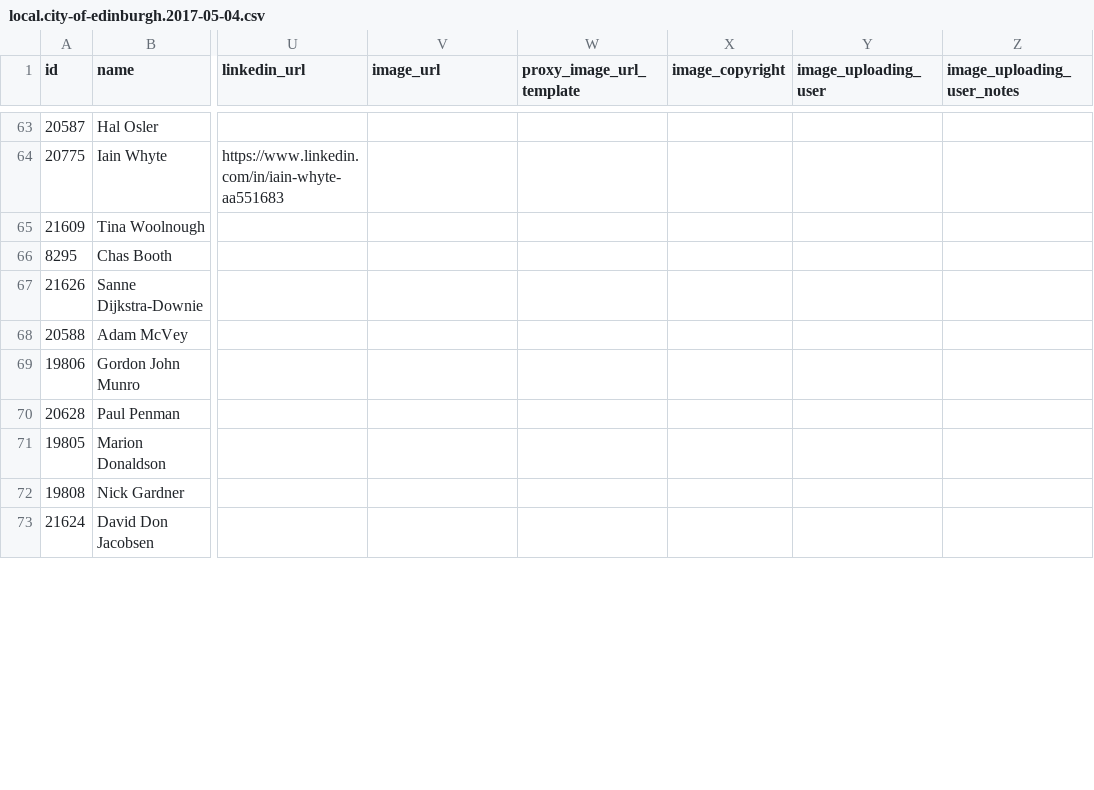
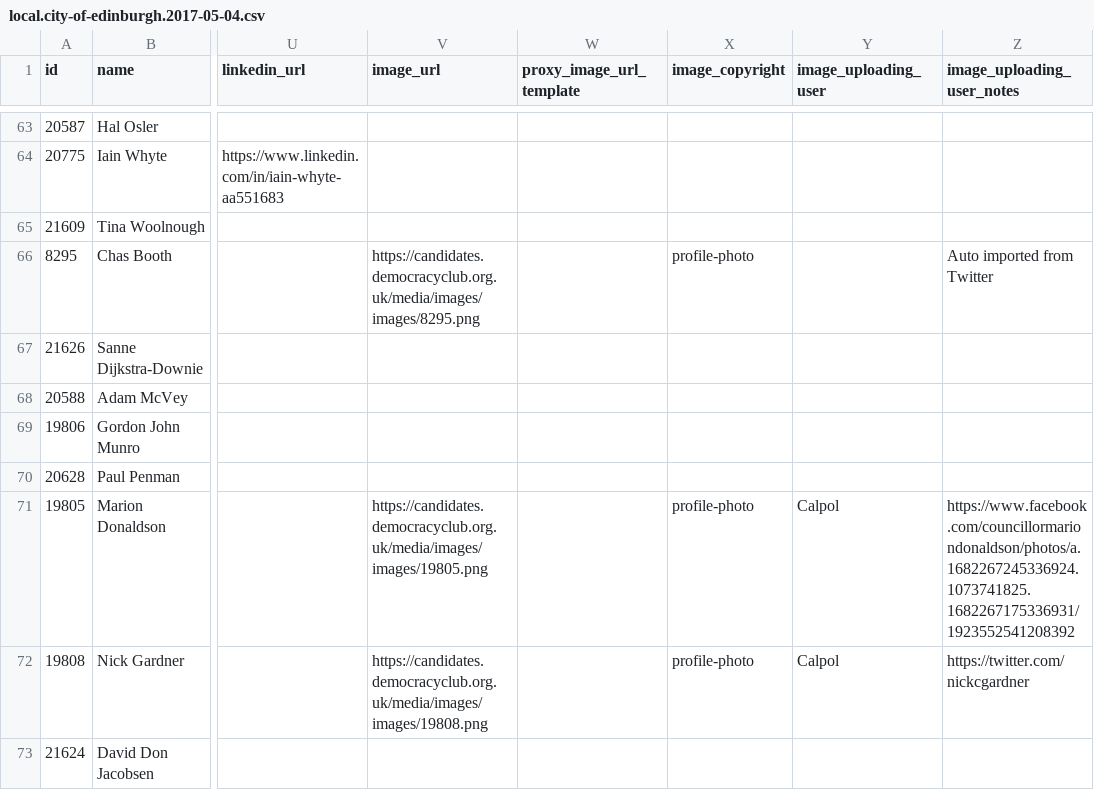
Before and after one commit to gerrymulvenna/council17, a CSV file: scripts/local.city-of-edinburgh.2017-05-04.csv, drawn as a sheet; only a part is shown, gaps mark what is left out; the diff covers the shown part only; the diff names each change by its address in the sheet, - before the commit and + after, or states it on an @@ line.

Commit message:
Data updates Signed-off-by: Gerry Mulvenna <git@movingwifi.com>

```diff
--- a/scripts/local.city-of-edinburgh.2017-05-04.csv
+++ b/scripts/local.city-of-edinburgh.2017-05-04.csv
-V66 (image_url): (empty)
+V66 (image_url): https://candidates.democracyclub.org.uk/media/images/images/8295.png
-X66 (image_copyright): (empty)
+X66 (image_copyright): profile-photo
-Z66 (image_uploading_user_notes): (empty)
+Z66 (image_uploading_user_notes): Auto imported from Twitter
-V71 (image_url): (empty)
+V71 (image_url): https://candidates.democracyclub.org.uk/media/images/images/19805.png
-X71:X72 (image_copyright): (empty)
+X71:X72 (image_copyright): profile-photo
-Y71:Y72 (image_uploading_user): (empty)
+Y71:Y72 (image_uploading_user): Calpol
-Z71 (image_uploading_user_notes): (empty)
+Z71 (image_uploading_user_notes): https://www.facebook.com/councillormariondonaldson/photos/a.1682267245336924.1073741825.1682267175336931/1923552541208392
-V72 (image_url): (empty)
+V72 (image_url): https://candidates.democracyclub.org.uk/media/images/images/19808.png
-Z72 (image_uploading_user_notes): (empty)
+Z72 (image_uploading_user_notes): https://twitter.com/nickcgardner
```
Also changed, not shown: 28 edited cells elsewhere in this file, scripts/local.aberdeen-city.2017-05-04.csv, scripts/local.angus.2017-05-04.csv, 27 other files.
